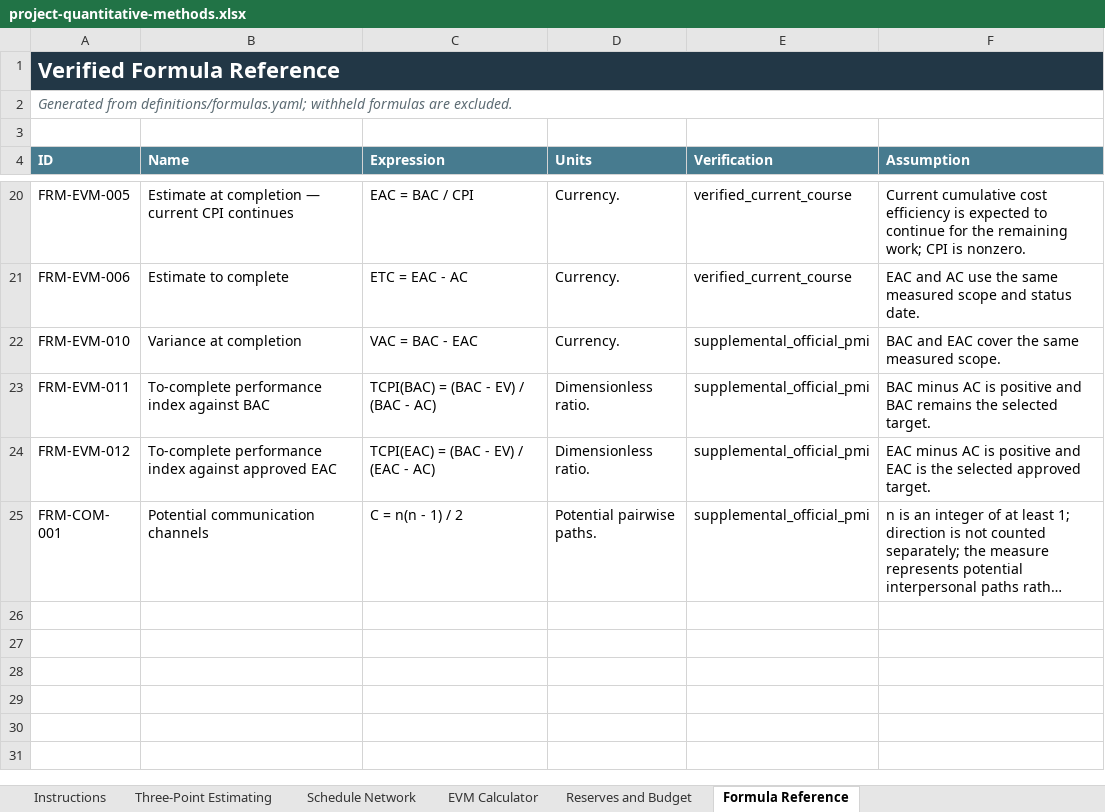
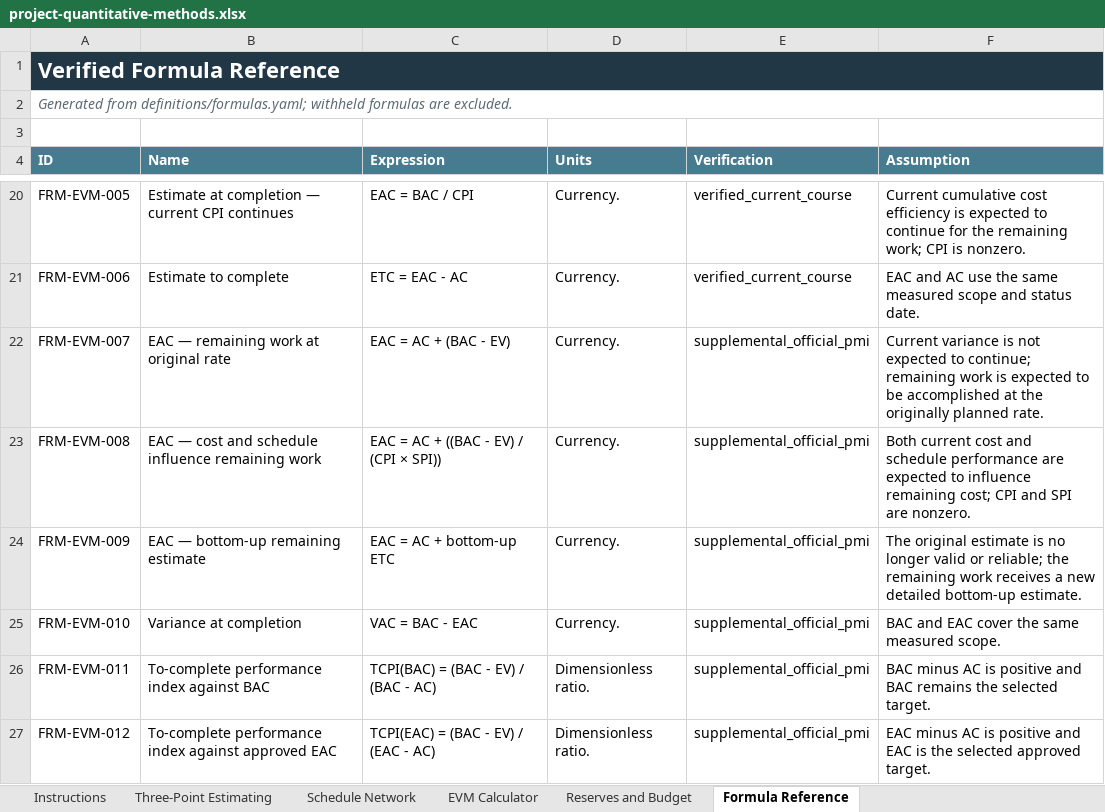
Before and after one commit to comdico/PMP_Atlas_Site, an Excel workbook: downloads/formulas/project-quantitative-methods.xlsx, sheet Formula Reference, drawn as a sheet; only a part is shown, gaps mark what is left out; the shorter side is filled out with more unchanged rows; long unchanged cells end in …; values as stored, in another font and other column widths than the file's, no borders; the diff names each change by its address in the sheet, - before the commit and + after, or states it on an @@ line.

```diff
--- a/downloads/formulas/project-quantitative-methods.xlsx (sheet Formula Reference)
+++ b/downloads/formulas/project-quantitative-methods.xlsx (sheet Formula Reference)
+row 22: FRM-EVM-007 | EAC — remaining work at original rate | EAC = AC + (BAC - EV) | Currency. | supplemental_official_pmi | Current variance is not expected to continue; remaining work is expected to be accomplished at the originally planned rate.
+row 23: FRM-EVM-008 | EAC — cost and schedule influence remaining work | EAC = AC + ((BAC - EV) / (CPI × SPI)) | Currency. | supplemental_official_pmi | Both current cost and schedule performance are expected to influence remaining cost; CPI and SPI are nonzero.
+row 24: FRM-EVM-009 | EAC — bottom-up remaining estimate | EAC = AC + bottom-up ETC | Currency. | supplemental_official_pmi | The original estimate is no longer valid or reliable; the remaining work receives a new detailed bottom-up estimate.
```
Also changed, not shown: sheet EVM Calculator, 7 other files.
